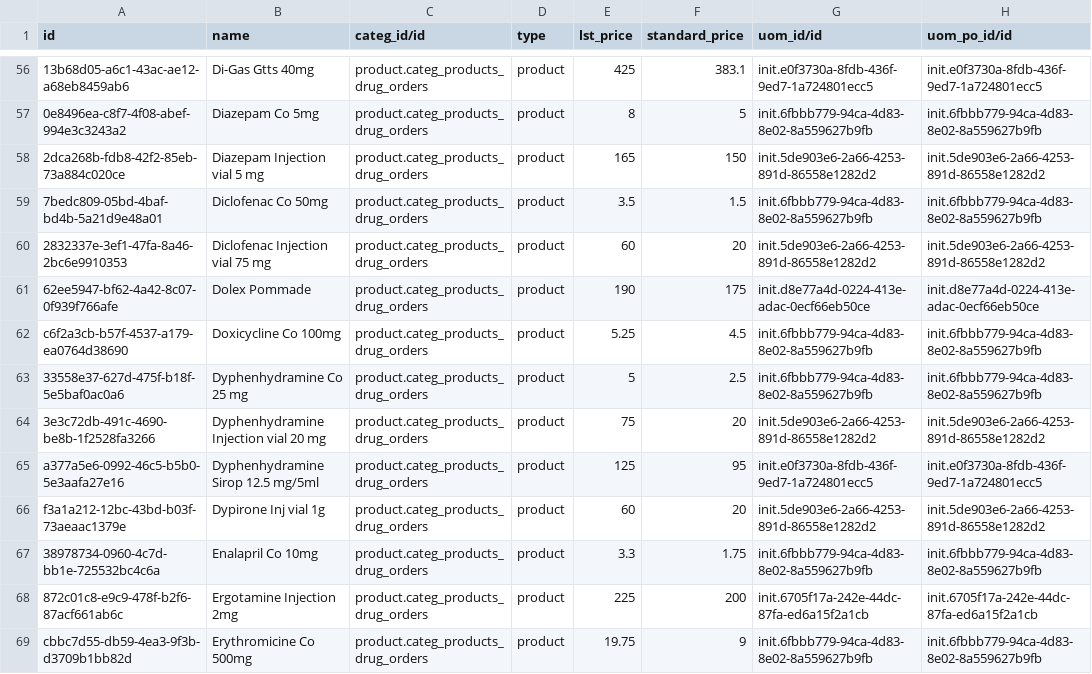
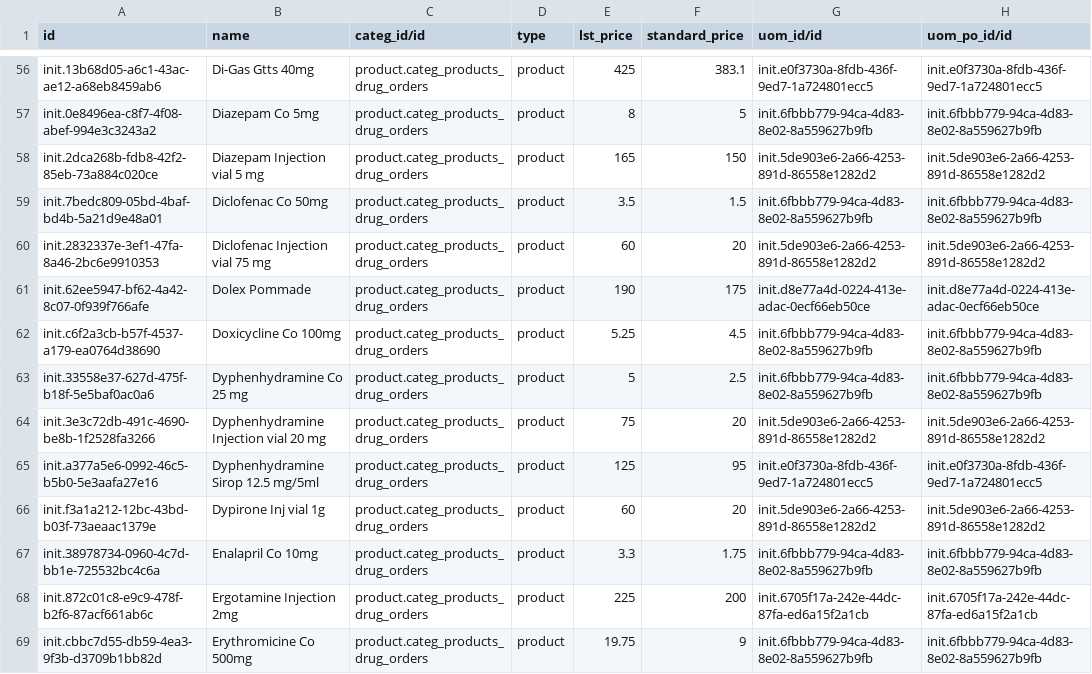
Before and after one commit to mekomsolutions/odoo-config-c2c, a CSV file: configuration/product_variant/drugs.csv, drawn as a sheet; only a part is shown, gaps mark what is left out; the diff covers the shown part only; the diff names each change by its address in the sheet, - before the commit and + after, or states it on an @@ line.

Commit message:
Add init. prefix

```diff
--- a/configuration/product_variant/drugs.csv
+++ b/configuration/product_variant/drugs.csv
-A56 (id): 13b68d05-a6c1-43ac-ae12-a68eb8459ab6
+A56 (id): init.13b68d05-a6c1-43ac-ae12-a68eb8459ab6
-A57 (id): 0e8496ea-c8f7-4f08-abef-994e3c3243a2
+A57 (id): init.0e8496ea-c8f7-4f08-abef-994e3c3243a2
-A58 (id): 2dca268b-fdb8-42f2-85eb-73a884c020ce
+A58 (id): init.2dca268b-fdb8-42f2-85eb-73a884c020ce
-A59 (id): 7bedc809-05bd-4baf-bd4b-5a21d9e48a01
+A59 (id): init.7bedc809-05bd-4baf-bd4b-5a21d9e48a01
-A60 (id): 2832337e-3ef1-47fa-8a46-2bc6e9910353
+A60 (id): init.2832337e-3ef1-47fa-8a46-2bc6e9910353
-A61 (id): 62ee5947-bf62-4a42-8c07-0f939f766afe
+A61 (id): init.62ee5947-bf62-4a42-8c07-0f939f766afe
-A62 (id): c6f2a3cb-b57f-4537-a179-ea0764d38690
+A62 (id): init.c6f2a3cb-b57f-4537-a179-ea0764d38690
-A63 (id): 33558e37-627d-475f-b18f-5e5baf0ac0a6
+A63 (id): init.33558e37-627d-475f-b18f-5e5baf0ac0a6
-A64 (id): 3e3c72db-491c-4690-be8b-1f2528fa3266
+A64 (id): init.3e3c72db-491c-4690-be8b-1f2528fa3266
-A65 (id): a377a5e6-0992-46c5-b5b0-5e3aafa27e16
+A65 (id): init.a377a5e6-0992-46c5-b5b0-5e3aafa27e16
-A66 (id): f3a1a212-12bc-43bd-b03f-73aeaac1379e
+A66 (id): init.f3a1a212-12bc-43bd-b03f-73aeaac1379e
-A67 (id): 38978734-0960-4c7d-bb1e-725532bc4c6a
+A67 (id): init.38978734-0960-4c7d-bb1e-725532bc4c6a
-A68 (id): 872c01c8-e9c9-478f-b2f6-87acf661ab6c
+A68 (id): init.872c01c8-e9c9-478f-b2f6-87acf661ab6c
-A69 (id): cbbc7d55-db59-4ea3-9f3b-d3709b1bb82d
+A69 (id): init.cbbc7d55-db59-4ea3-9f3b-d3709b1bb82d
```
Also changed, not shown: 141 edited cells elsewhere in this file.
